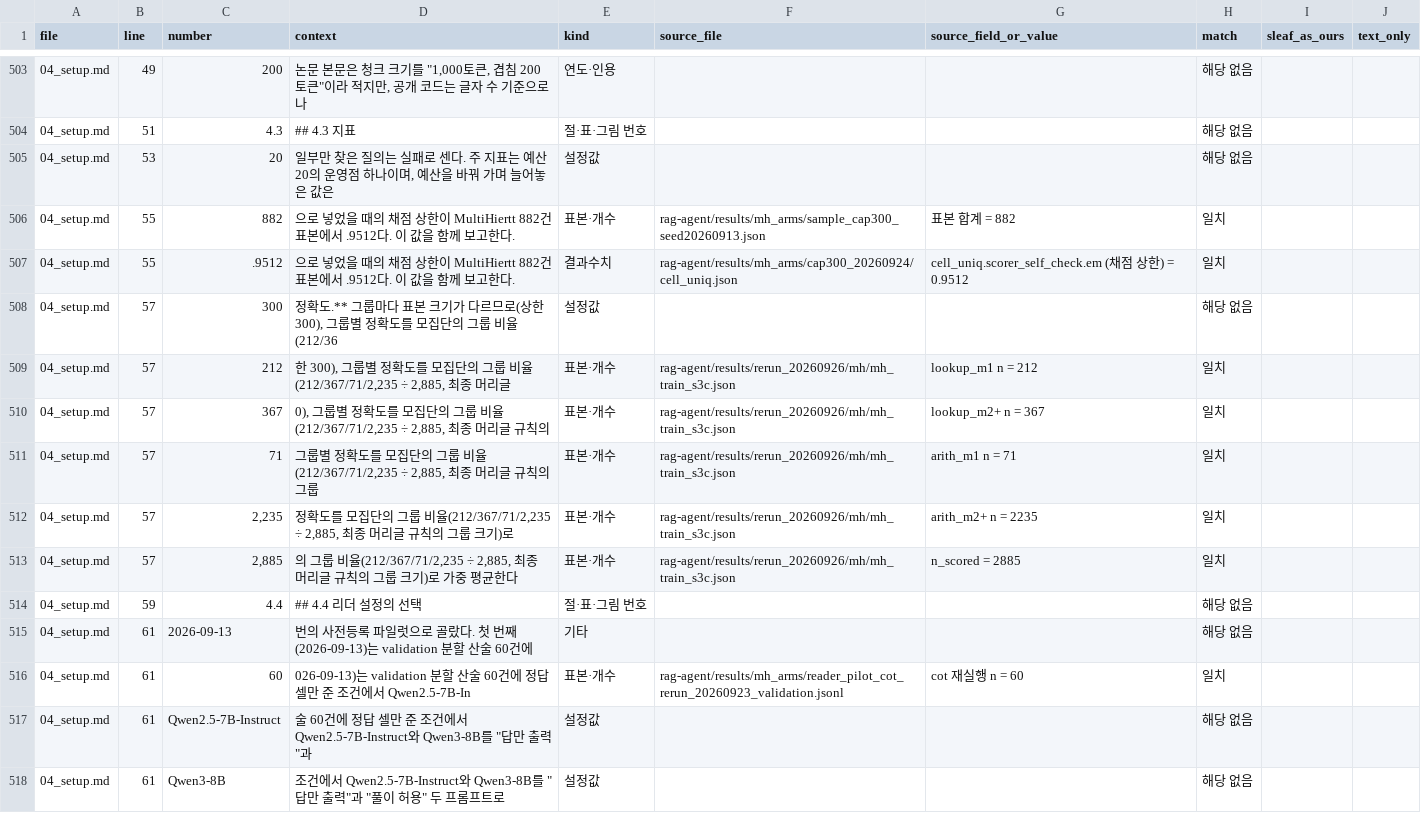
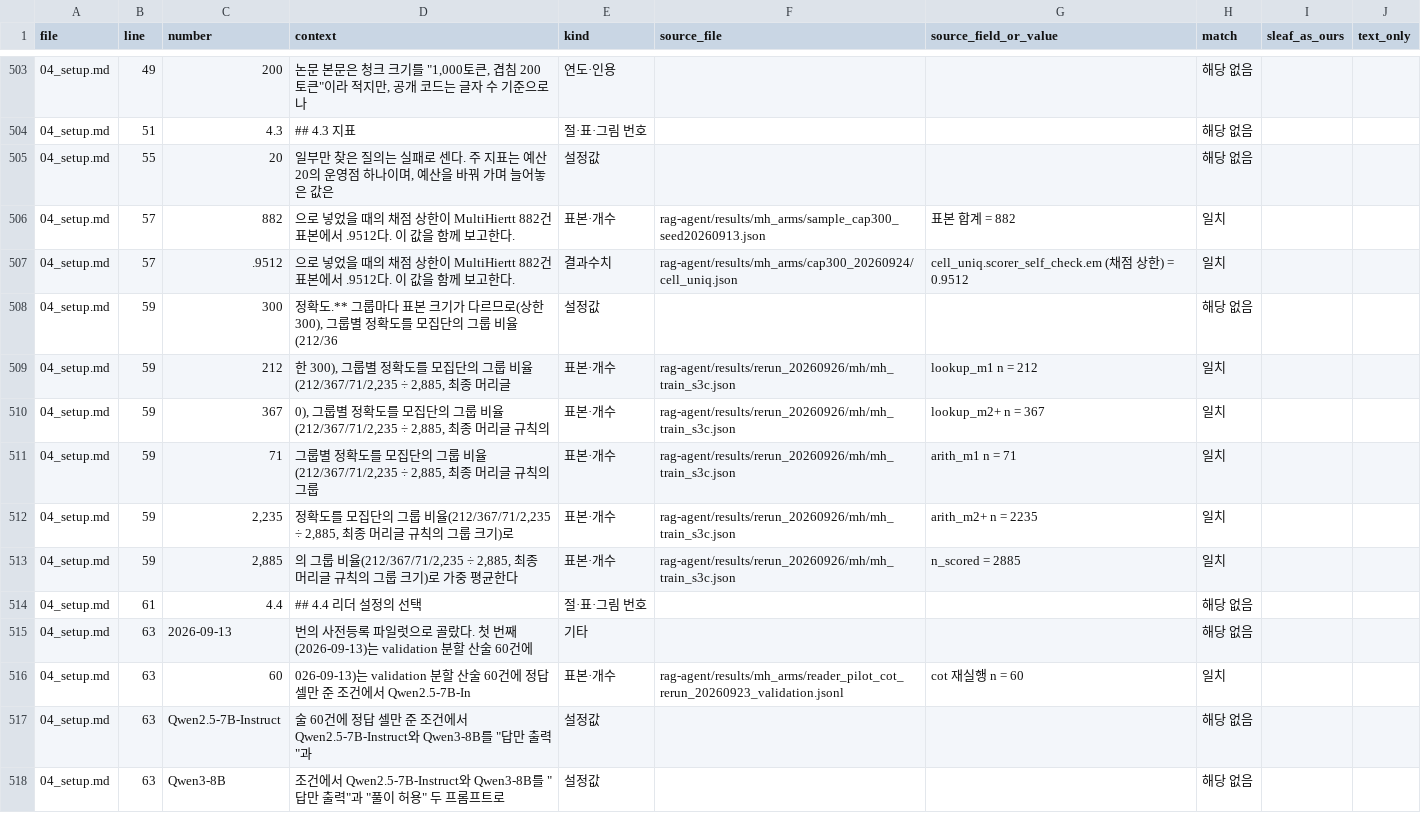
Before and after one commit to Jax0303/T2, a CSV file: rag-agent/results/thesis_numbers_20260926/numbers.csv, drawn as a sheet; only a part is shown, gaps mark what is left out; the diff covers the shown part only.

```diff
--- a/rag-agent/results/thesis_numbers_20260926/numbers.csv
+++ b/rag-agent/results/thesis_numbers_20260926/numbers.csv
@@ -504,15 +504,15 @@
 04_setup.md,51,4.3,## 4.3 지표,절·표·그림 번호,,,해당 없음,,
-04_setup.md,53,20,"일부만 찾은 질의는 실패로 센다. 주 지표는 예산 20의 운영점 하나이며, 예산을 바꿔 가며 늘어놓은 값은",설정값,,,해당 없음,,
-04_setup.md,55,882,으로 넣었을 때의 채점 상한이 MultiHiertt 882건 표본에서 .9512다. 이 값을 함께 보고한다.,표본·개수,rag-agent/results/mh_arms/sample_cap300_seed20260913.json,표본 합계 = 882,일치,,
-04_setup.md,55,.9512,으로 넣었을 때의 채점 상한이 MultiHiertt 882건 표본에서 .9512다. 이 값을 함께 보고한다.,결과수치,rag-agent/results/mh_arms/cap300_20260924/cell_uniq.json,cell_uniq.scorer_self_check.em (채점 상한) = 0.9512,일치,,
-04_setup.md,57,300,"정확도.** 그룹마다 표본 크기가 다르므로(상한 300), 그룹별 정확도를 모집단의 그룹 비율(212/36",설정값,,,해당 없음,,
-04_setup.md,57,212,"한 300), 그룹별 정확도를 모집단의 그룹 비율(212/367/71/2,235 ÷ 2,885, 최종 머리글",표본·개수,rag-agent/results/rerun_20260926/mh/mh_train_s3c.json,lookup_m1 n = 212,일치,,
-04_setup.md,57,367,"0), 그룹별 정확도를 모집단의 그룹 비율(212/367/71/2,235 ÷ 2,885, 최종 머리글 규칙의",표본·개수,rag-agent/results/rerun_20260926/mh/mh_train_s3c.json,lookup_m2+ n = 367,일치,,
-04_setup.md,57,71,"그룹별 정확도를 모집단의 그룹 비율(212/367/71/2,235 ÷ 2,885, 최종 머리글 규칙의 그룹",표본·개수,rag-agent/results/rerun_20260926/mh/mh_train_s3c.json,arith_m1 n = 71,일치,,
-04_setup.md,57,"2,235","정확도를 모집단의 그룹 비율(212/367/71/2,235 ÷ 2,885, 최종 머리글 규칙의 그룹 크기)로",표본·개수,rag-agent/results/rerun_20260926/mh/mh_train_s3c.json,arith_m2+ n = 2235,일치,,
-04_setup.md,57,"2,885","의 그룹 비율(212/367/71/2,235 ÷ 2,885, 최종 머리글 규칙의 그룹 크기)로 가중 평균한다",표본·개수,rag-agent/results/rerun_20260926/mh/mh_train_s3c.json,n_scored = 2885,일치,,
-04_setup.md,59,4.4,## 4.4 리더 설정의 선택,절·표·그림 번호,,,해당 없음,,
-04_setup.md,61,2026-09-13,번의 사전등록 파일럿으로 골랐다. 첫 번째(2026-09-13)는 validation 분할 산술 60건에,기타,,,해당 없음,,
-04_setup.md,61,60,026-09-13)는 validation 분할 산술 60건에 정답 셀만 준 조건에서 Qwen2.5-7B-In,표본·개수,rag-agent/results/mh_arms/reader_pilot_cot_rerun_20260923_validation.jsonl,cot 재실행 n = 60,일치,,
-04_setup.md,61,Qwen2.5-7B-Instruct,"술 60건에 정답 셀만 준 조건에서 Qwen2.5-7B-Instruct와 Qwen3-8B를 ""답만 출력""과",설정값,,,해당 없음,,
-04_setup.md,61,Qwen3-8B,"조건에서 Qwen2.5-7B-Instruct와 Qwen3-8B를 ""답만 출력""과 ""풀이 허용"" 두 프롬프트로",설정값,,,해당 없음,,
+04_setup.md,55,20,"일부만 찾은 질의는 실패로 센다. 주 지표는 예산 20의 운영점 하나이며, 예산을 바꿔 가며 늘어놓은 값은",설정값,,,해당 없음,,
+04_setup.md,57,882,으로 넣었을 때의 채점 상한이 MultiHiertt 882건 표본에서 .9512다. 이 값을 함께 보고한다.,표본·개수,rag-agent/results/mh_arms/sample_cap300_seed20260913.json,표본 합계 = 882,일치,,
+04_setup.md,57,.9512,으로 넣었을 때의 채점 상한이 MultiHiertt 882건 표본에서 .9512다. 이 값을 함께 보고한다.,결과수치,rag-agent/results/mh_arms/cap300_20260924/cell_uniq.json,cell_uniq.scorer_self_check.em (채점 상한) = 0.9512,일치,,
+04_setup.md,59,300,"정확도.** 그룹마다 표본 크기가 다르므로(상한 300), 그룹별 정확도를 모집단의 그룹 비율(212/36",설정값,,,해당 없음,,
+04_setup.md,59,212,"한 300), 그룹별 정확도를 모집단의 그룹 비율(212/367/71/2,235 ÷ 2,885, 최종 머리글",표본·개수,rag-agent/results/rerun_20260926/mh/mh_train_s3c.json,lookup_m1 n = 212,일치,,
+04_setup.md,59,367,"0), 그룹별 정확도를 모집단의 그룹 비율(212/367/71/2,235 ÷ 2,885, 최종 머리글 규칙의",표본·개수,rag-agent/results/rerun_20260926/mh/mh_train_s3c.json,lookup_m2+ n = 367,일치,,
+04_setup.md,59,71,"그룹별 정확도를 모집단의 그룹 비율(212/367/71/2,235 ÷ 2,885, 최종 머리글 규칙의 그룹",표본·개수,rag-agent/results/rerun_20260926/mh/mh_train_s3c.json,arith_m1 n = 71,일치,,
+04_setup.md,59,"2,235","정확도를 모집단의 그룹 비율(212/367/71/2,235 ÷ 2,885, 최종 머리글 규칙의 그룹 크기)로",표본·개수,rag-agent/results/rerun_20260926/mh/mh_train_s3c.json,arith_m2+ n = 2235,일치,,
+04_setup.md,59,"2,885","의 그룹 비율(212/367/71/2,235 ÷ 2,885, 최종 머리글 규칙의 그룹 크기)로 가중 평균한다",표본·개수,rag-agent/results/rerun_20260926/mh/mh_train_s3c.json,n_scored = 2885,일치,,
+04_setup.md,61,4.4,## 4.4 리더 설정의 선택,절·표·그림 번호,,,해당 없음,,
+04_setup.md,63,2026-09-13,번의 사전등록 파일럿으로 골랐다. 첫 번째(2026-09-13)는 validation 분할 산술 60건에,기타,,,해당 없음,,
+04_setup.md,63,60,026-09-13)는 validation 분할 산술 60건에 정답 셀만 준 조건에서 Qwen2.5-7B-In,표본·개수,rag-agent/results/mh_arms/reader_pilot_cot_rerun_20260923_validation.jsonl,cot 재실행 n = 60,일치,,
+04_setup.md,63,Qwen2.5-7B-Instruct,"술 60건에 정답 셀만 준 조건에서 Qwen2.5-7B-Instruct와 Qwen3-8B를 ""답만 출력""과",설정값,,,해당 없음,,
+04_setup.md,63,Qwen3-8B,"조건에서 Qwen2.5-7B-Instruct와 Qwen3-8B를 ""답만 출력""과 ""풀이 허용"" 두 프롬프트로",설정값,,,해당 없음,,
```
Also changed, not shown: 130 edited cells elsewhere in this file, 12 other files.
